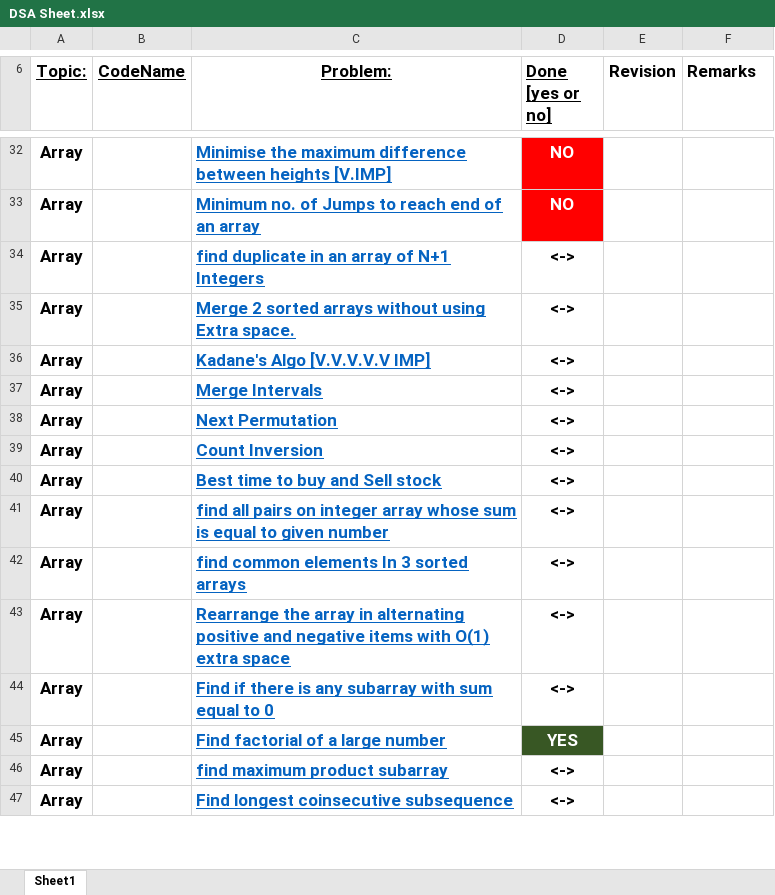
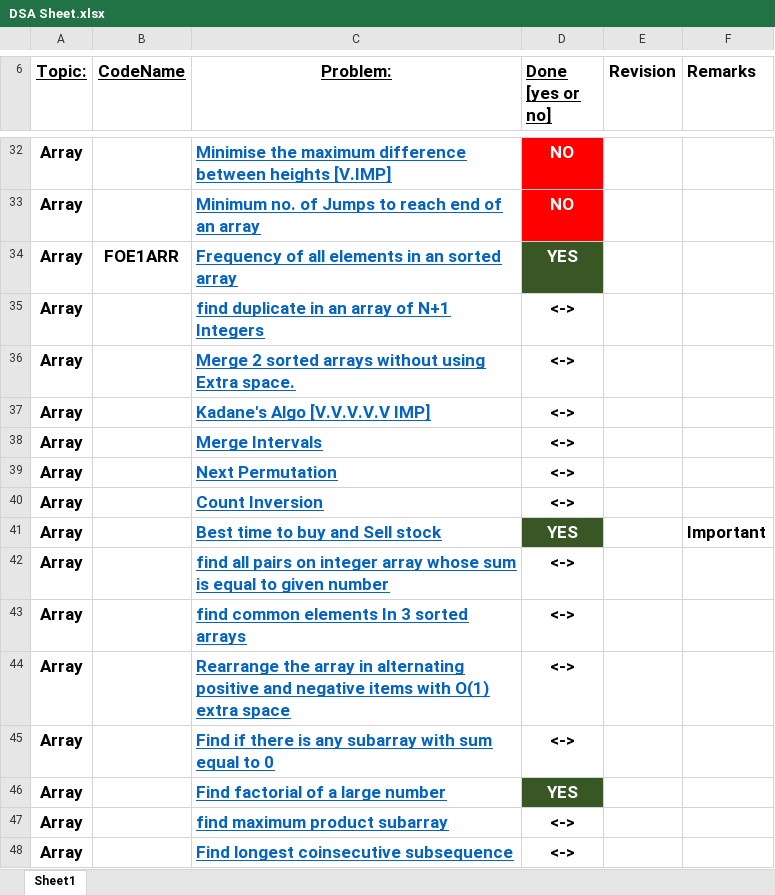
Before and after one commit to vishwajeetvb/DSA, an Excel workbook: DSA Sheet.xlsx, sheet Sheet1, drawn as a sheet; only a part is shown, gaps mark what is left out; values as stored, in another font and other column widths than the file's, no borders; addresses are those after the commit; the diff names each change by its address in the sheet, - before the commit and + after, or states it on an @@ line.

```diff
--- a/DSA Sheet.xlsx (sheet Sheet1)
+++ b/DSA Sheet.xlsx (sheet Sheet1)
+row 34: Array | FOE1ARR | Frequency of all elements in an sorted array | YES
-D41 (Done [yes or no]): <->
+D41 (Done [yes or no]): YES
@@ D41 fill: none → #385724, text colour: black → #FFFFFF @@
-F41 (Remarks): (empty)
+F41 (Remarks): Important
```
Also changed, not shown: 1 other file.
